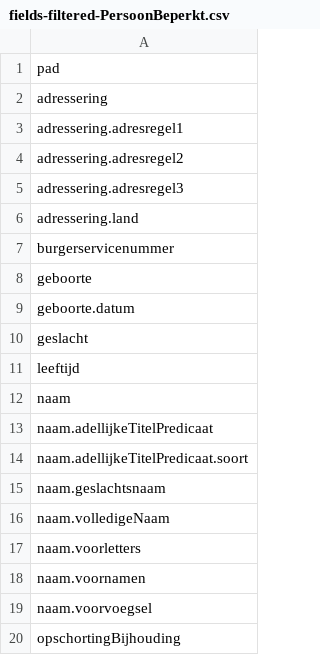
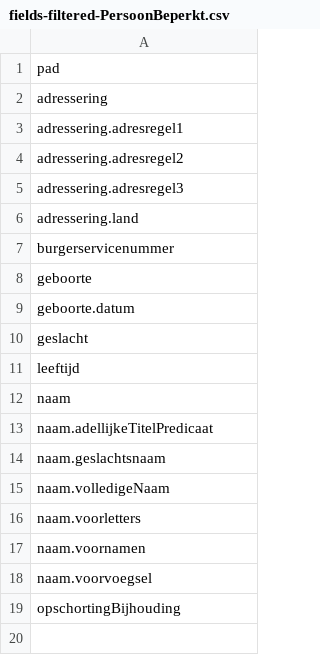
Before and after one commit to BRP-API/Haal-Centraal-BRP-bevragen, a CSV file: features/fields-filtered-PersoonBeperkt.csv, drawn as a sheet; the diff names each change by its address in the sheet, - before the commit and + after, or states it on an @@ line.

```diff
--- a/features/fields-filtered-PersoonBeperkt.csv
+++ b/features/fields-filtered-PersoonBeperkt.csv
-row 14: naam.adellijkeTitelPredicaat.soort
```
Also changed, not shown: features/fields-filtered-Persoon.csv, 1 other file.
